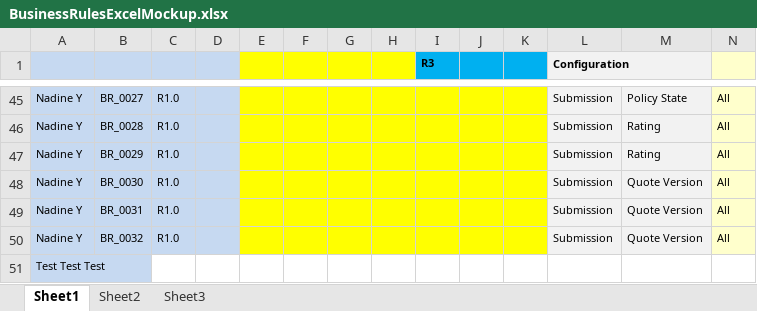
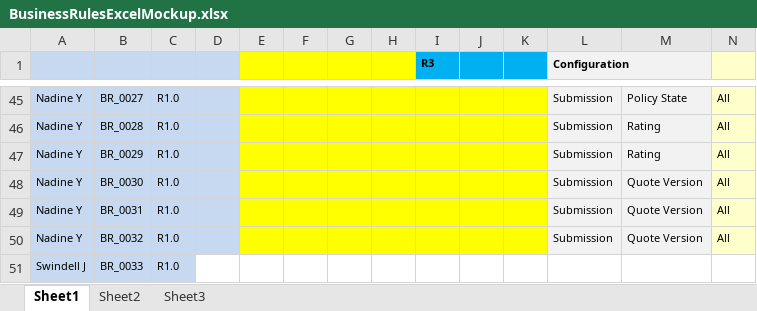
Before and after one commit to jiswinde/businessrulesrepositorytest, an Excel workbook: BusinessRulesExcelMockup.xlsx, sheet Sheet1, drawn as a sheet; only a part is shown, gaps mark what is left out; values as stored, in another font and other column widths than the file's, no borders; conditional formats not drawn; removed rows and columns are numbered as before the commit, all else as after; rows hold the shown columns only; the diff names each change by its address in the sheet, - before the commit and + after, or states it on an @@ line.

Commit message:
Addition of Swindell J row

```diff
--- a/BusinessRulesExcelMockup.xlsx (sheet Sheet1)
+++ b/BusinessRulesExcelMockup.xlsx (sheet Sheet1)
-row 51: Test Test Test
+row 51: Swindell J | BR_0033 | R1.0
```
